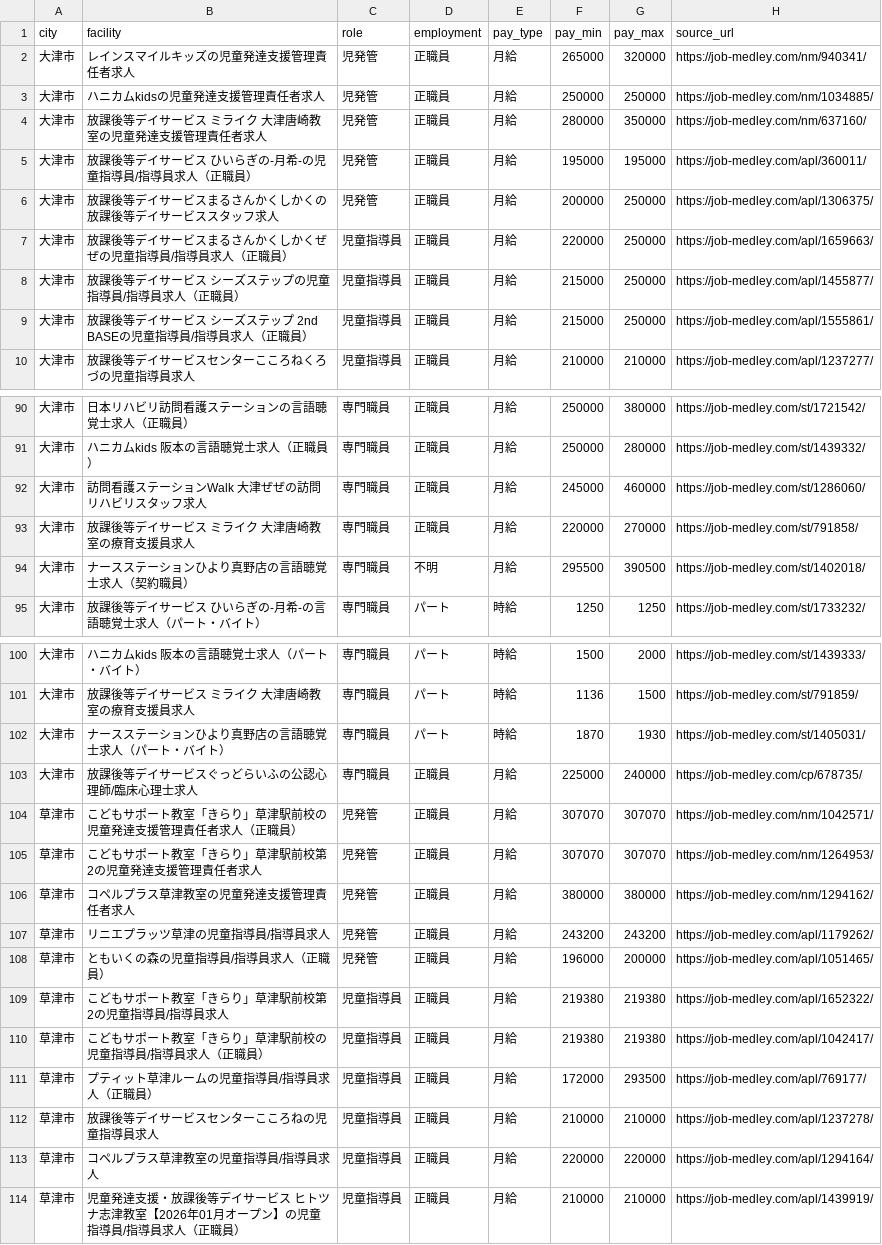
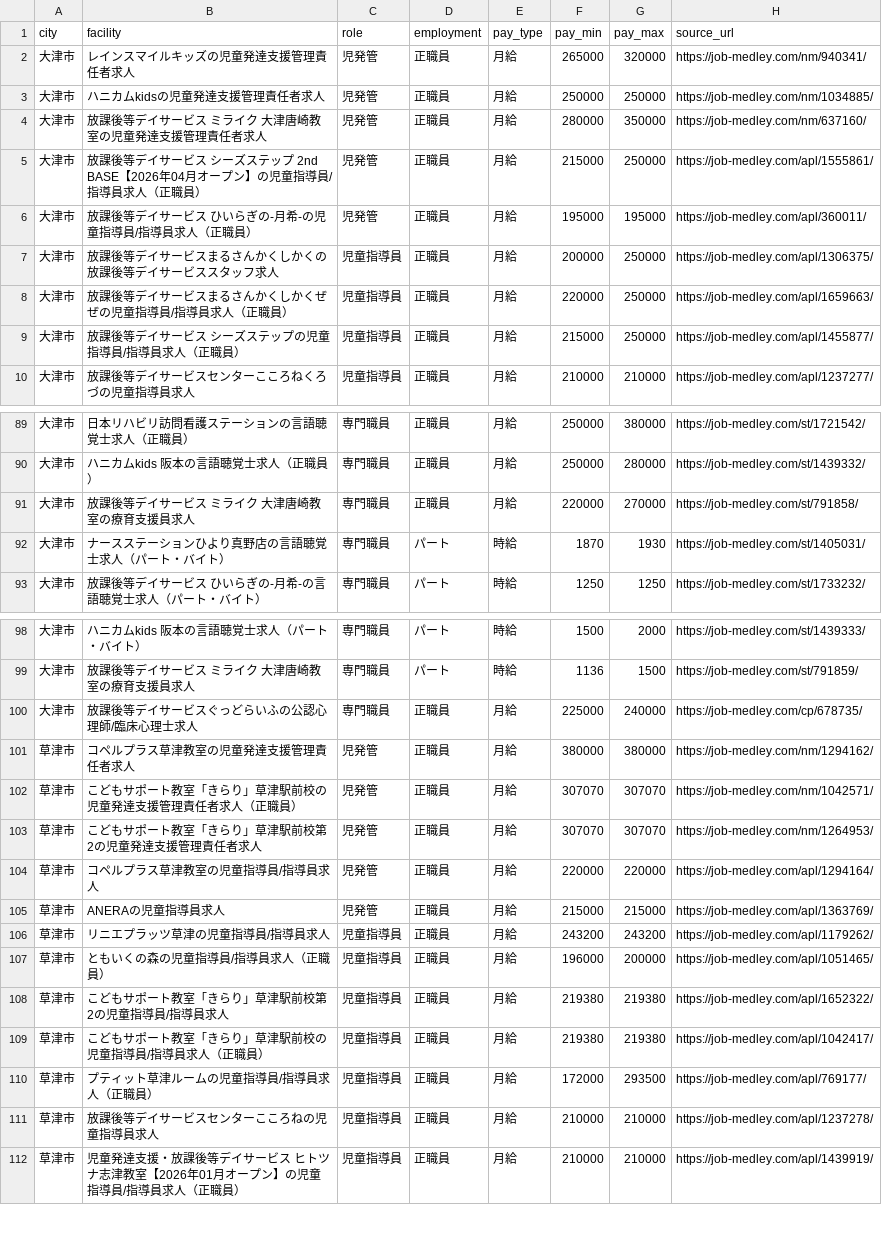
Before and after one commit to inoueakyoto-sketch/daycare-salary-report, a CSV file: data/jobs_raw.csv, drawn as a sheet; only a part is shown, gaps mark what is left out; the diff covers the shown part only.

```diff
--- a/data/jobs_raw.csv
+++ b/data/jobs_raw.csv
@@ -4,7 +4,7 @@ city,facility,role,employment,pay_type,pay_min,pay_max,source_url
 大津市,放課後等デイサービス ミライク 大津唐崎教室の児童発達支援管理責任者求人,児発管,正職員,月給,280000,350000,https://job-medley.com/nm/637160/
+大津市,放課後等デイサービス シーズステップ 2nd BASE【2026年04月オープン】の児童指導員/指導員求人（正職員）,児発管,正職員,月給,215000,250000,https://job-medley.com/apl/1555861/
 大津市,放課後等デイサービス ひいらぎの-月希-の児童指導員/指導員求人（正職員）,児発管,正職員,月給,195000,195000,https://job-medley.com/apl/360011/
-大津市,放課後等デイサービスまるさんかくしかくの放課後等デイサービススタッフ求人,児発管,正職員,月給,200000,250000,https://job-medley.com/apl/1306375/
+大津市,放課後等デイサービスまるさんかくしかくの放課後等デイサービススタッフ求人,児童指導員,正職員,月給,200000,250000,https://job-medley.com/apl/1306375/
 大津市,放課後等デイサービスまるさんかくしかくぜぜの児童指導員/指導員求人（正職員）,児童指導員,正職員,月給,220000,250000,https://job-medley.com/apl/1659663/
 大津市,放課後等デイサービス シーズステップの児童指導員/指導員求人（正職員）,児童指導員,正職員,月給,215000,250000,https://job-medley.com/apl/1455877/
-大津市,放課後等デイサービス シーズステップ 2nd BASEの児童指導員/指導員求人（正職員）,児童指導員,正職員,月給,215000,250000,https://job-medley.com/apl/1555861/
 大津市,放課後等デイサービスセンターこころねくろづの児童指導員求人,児童指導員,正職員,月給,210000,210000,https://job-medley.com/apl/1237277/
@@ -91,5 +90,4 @@ city,facility,role,employment,pay_type,pay_min,pay_max,source_url
 大津市,ハニカムkids 阪本の言語聴覚士求人（正職員）,専門職員,正職員,月給,250000,280000,https://job-medley.com/st/1439332/
-大津市,訪問看護ステーションWalk 大津ぜぜの訪問リハビリスタッフ求人,専門職員,正職員,月給,245000,460000,https://job-medley.com/st/1286060/
 大津市,放課後等デイサービス ミライク 大津唐崎教室の療育支援員求人,専門職員,正職員,月給,220000,270000,https://job-medley.com/st/791858/
-大津市,ナースステーションひより真野店の言語聴覚士求人（契約職員）,専門職員,不明,月給,295500,390500,https://job-medley.com/st/1402018/
+大津市,ナースステーションひより真野店の言語聴覚士求人（パート・バイト）,専門職員,パート,時給,1870,1930,https://job-medley.com/st/1405031/
 大津市,放課後等デイサービス ひいらぎの-月希-の言語聴覚士求人（パート・バイト）,専門職員,パート,時給,1250,1250,https://job-medley.com/st/1733232/
@@ -101,9 +99,10 @@ city,facility,role,employment,pay_type,pay_min,pay_max,source_url
 大津市,放課後等デイサービス ミライク 大津唐崎教室の療育支援員求人,専門職員,パート,時給,1136,1500,https://job-medley.com/st/791859/
-大津市,ナースステーションひより真野店の言語聴覚士求人（パート・バイト）,専門職員,パート,時給,1870,1930,https://job-medley.com/st/1405031/
 大津市,放課後等デイサービスぐっどらいふの公認心理師/臨床心理士求人,専門職員,正職員,月給,225000,240000,https://job-medley.com/cp/678735/
+草津市,コペルプラス草津教室の児童発達支援管理責任者求人,児発管,正職員,月給,380000,380000,https://job-medley.com/nm/1294162/
 草津市,こどもサポート教室「きらり」草津駅前校の児童発達支援管理責任者求人（正職員）,児発管,正職員,月給,307070,307070,https://job-medley.com/nm/1042571/
 草津市,こどもサポート教室「きらり」草津駅前校第2の児童発達支援管理責任者求人,児発管,正職員,月給,307070,307070,https://job-medley.com/nm/1264953/
-草津市,コペルプラス草津教室の児童発達支援管理責任者求人,児発管,正職員,月給,380000,380000,https://job-medley.com/nm/1294162/
-草津市,リニエプラッツ草津の児童指導員/指導員求人,児発管,正職員,月給,243200,243200,https://job-medley.com/apl/1179262/
-草津市,ともいくの森の児童指導員/指導員求人（正職員）,児発管,正職員,月給,196000,200000,https://job-medley.com/apl/1051465/
+草津市,コペルプラス草津教室の児童指導員/指導員求人,児発管,正職員,月給,220000,220000,https://job-medley.com/apl/1294164/
+草津市,ANERAの児童指導員求人,児発管,正職員,月給,215000,215000,https://job-medley.com/apl/1363769/
+草津市,リニエプラッツ草津の児童指導員/指導員求人,児童指導員,正職員,月給,243200,243200,https://job-medley.com/apl/1179262/
+草津市,ともいくの森の児童指導員/指導員求人（正職員）,児童指導員,正職員,月給,196000,200000,https://job-medley.com/apl/1051465/
 草津市,こどもサポート教室「きらり」草津駅前校第2の児童指導員/指導員求人,児童指導員,正職員,月給,219380,219380,https://job-medley.com/apl/1652322/
@@ -112,3 +111,2 @@ city,facility,role,employment,pay_type,pay_min,pay_max,source_url
 草津市,放課後等デイサービスセンターこころねの児童指導員求人,児童指導員,正職員,月給,210000,210000,https://job-medley.com/apl/1237278/
-草津市,コペルプラス草津教室の児童指導員/指導員求人,児童指導員,正職員,月給,220000,220000,https://job-medley.com/apl/1294164/
 草津市,児童発達支援・放課後等デイサービス ヒトツナ志津教室【2026年01月オープン】の児童指導員/指導員求人（正職員）,児童指導員,正職員,月給,210000,210000,https://job-medley.com/apl/1439919/
```
Also changed, not shown: 4 added rows, 7 removed rows, 15 moved rows and 24 edited cells elsewhere in this file, 1 other file.
